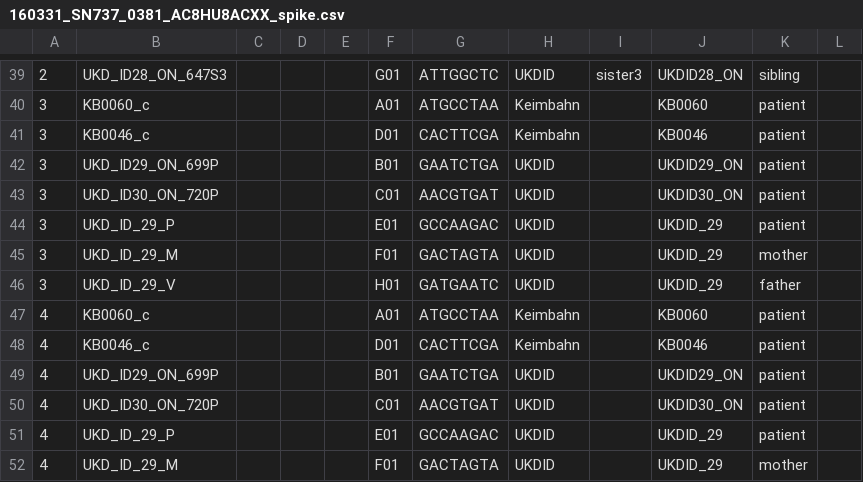
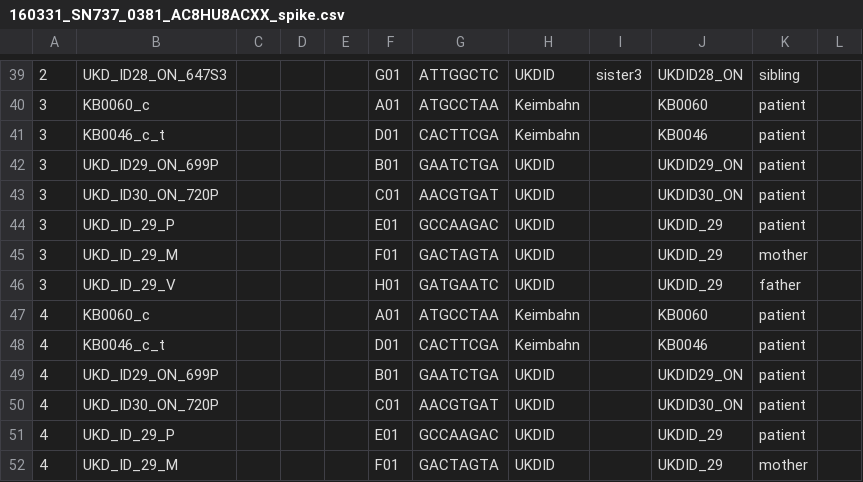
Before and after one commit to sjanssen2/spike, a CSV file: data/samplesheets/160331_SN737_0381_AC8HU8ACXX_spike.csv, drawn as a sheet; only a part is shown, gaps mark what is left out; the diff names each change by its address in the sheet, - before the commit and + after, or states it on an @@ line.

Commit message:
sample has been merged from at least 2 files
KB0046_c to KB0046_c_t

```diff
--- a/data/samplesheets/160331_SN737_0381_AC8HU8ACXX_spike.csv
+++ b/data/samplesheets/160331_SN737_0381_AC8HU8ACXX_spike.csv
-B41: KB0046_c
+B41: KB0046_c_t
-B48: KB0046_c
+B48: KB0046_c_t
```
